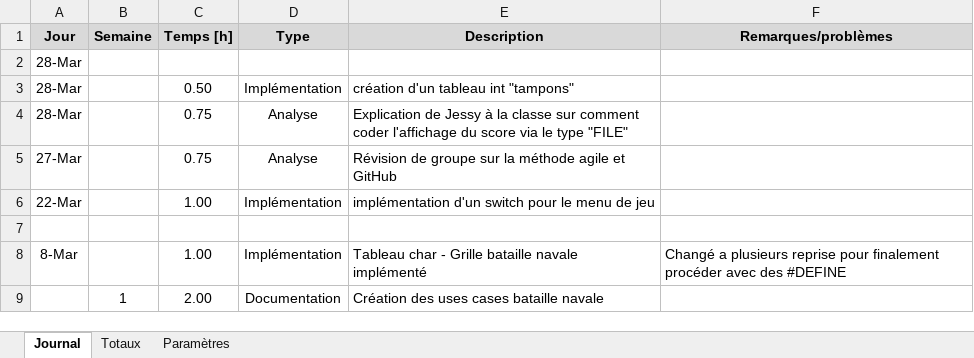
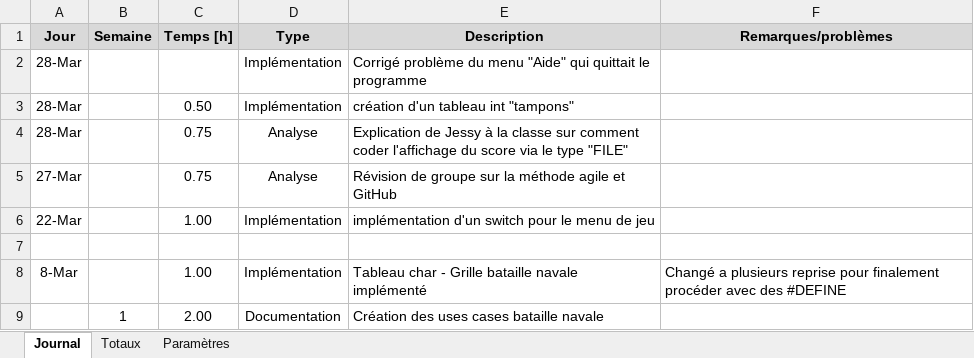
Before and after one commit to GwenaelWest/BatailleNavaleWest431, an Excel workbook: Doc/Journal de travail.xlsm, sheet Journal, drawn as a sheet; values as stored, in another font and other column widths than the file's, no borders; charts and pictures not drawn; the diff names each change by its address in the sheet, - before the commit and + after, or states it on an @@ line.

```diff
--- a/Doc/Journal de travail.xlsm (sheet Journal)
+++ b/Doc/Journal de travail.xlsm (sheet Journal)
-D2 (Type): (empty)
+D2 (Type): Implémentation
-E2 (Description): (empty)
+E2 (Description): Corrigé problème du menu "Aide" qui quittait le programme
```
Also changed, not shown: 1 other file.
